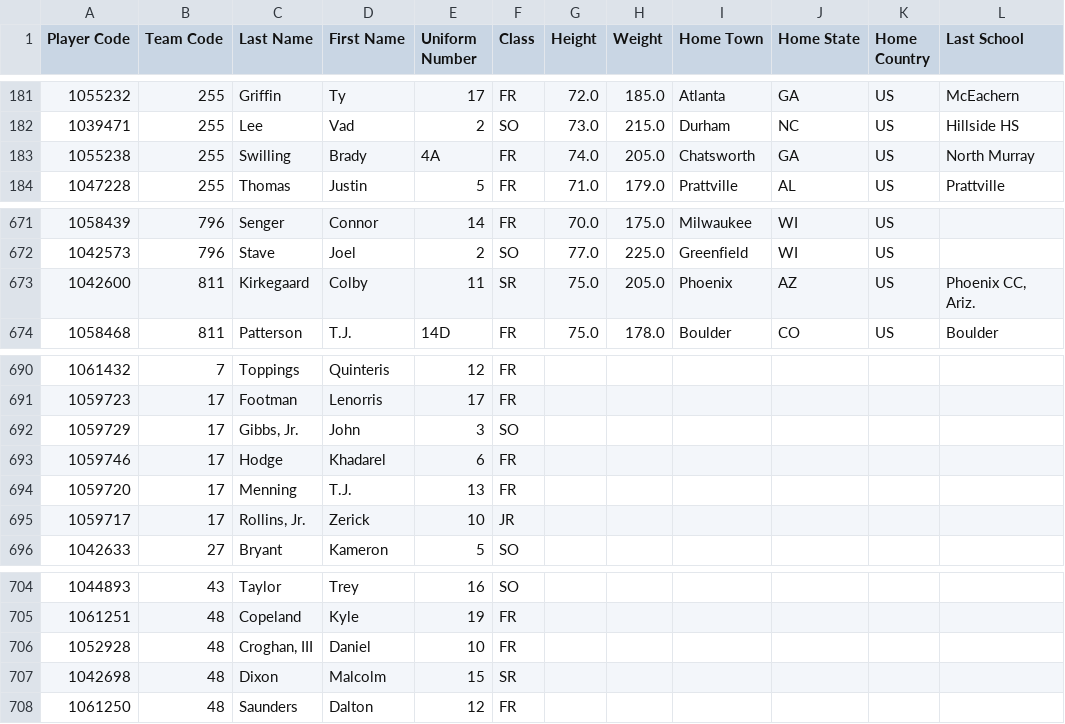
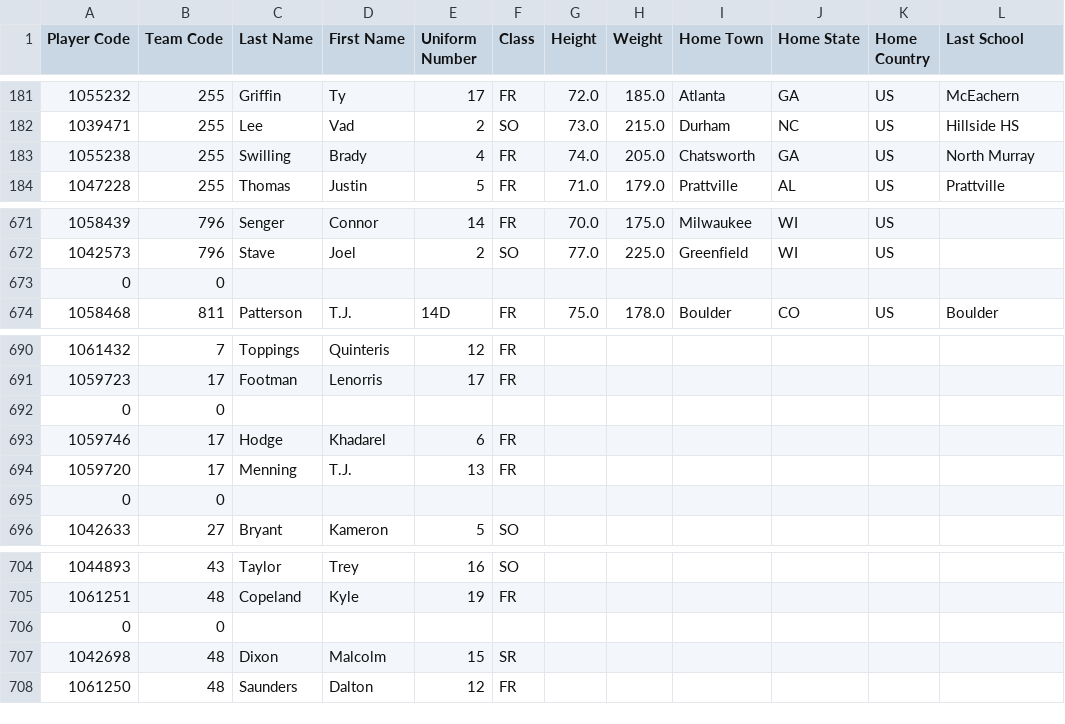
Before and after one commit to Kossler/CSCI4370-Final-Project, a CSV file: Datasets/qb.csv, drawn as a sheet; only a part is shown, gaps mark what is left out.

```diff
--- a/Datasets/qb.csv
+++ b/Datasets/qb.csv
@@ -182,3 +182,3 @@ Player Code	Team Code	Last Name	First Name	Uniform Number	Class	Height	Weight	Ho
 1039471	255	Lee	Vad	2	SO	73.0	215.0	Durham	NC	US	Hillside HS
-1055238	255	Swilling	Brady	4A	FR	74.0	205.0	Chatsworth	GA	US	North Murray
+1055238	255	Swilling	Brady	4	FR	74.0	205.0	Chatsworth	GA	US	North Murray
 1047228	255	Thomas	Justin	5	FR	71.0	179.0	Prattville	AL	US	Prattville
@@ -672,3 +672,3 @@ Player Code	Team Code	Last Name	First Name	Uniform Number	Class	Height	Weight	Ho
 1042573	796	Stave	Joel	2	SO	77.0	225.0	Greenfield	WI	US	
-1042600	811	Kirkegaard	Colby	11	SR	75.0	205.0	Phoenix	AZ	US	Phoenix CC, Ariz.
+0	0										
 1058468	811	Patterson	T.J.	14D	FR	75.0	178.0	Boulder	CO	US	Boulder
@@ -691,6 +691,6 @@ Player Code	Team Code	Last Name	First Name	Uniform Number	Class	Height	Weight	Ho
 1059723	17	Footman	Lenorris	17	FR						
-1059729	17	Gibbs, Jr.	John	3	SO						
+0	0										
 1059746	17	Hodge	Khadarel	6	FR						
 1059720	17	Menning	T.J.	13	FR						
-1059717	17	Rollins, Jr.	Zerick	10	JR						
+0	0										
 1042633	27	Bryant	Kameron	5	SO						
@@ -705,3 +705,3 @@ Player Code	Team Code	Last Name	First Name	Uniform Number	Class	Height	Weight	Ho
 1061251	48	Copeland	Kyle	19	FR						
-1052928	48	Croghan, III	Daniel	10	FR						
+0	0										
 1042698	48	Dixon	Malcolm	15	SR						
```
Also changed, not shown: Datasets/dl.csv, Datasets/fb.csv, 10 other files.
